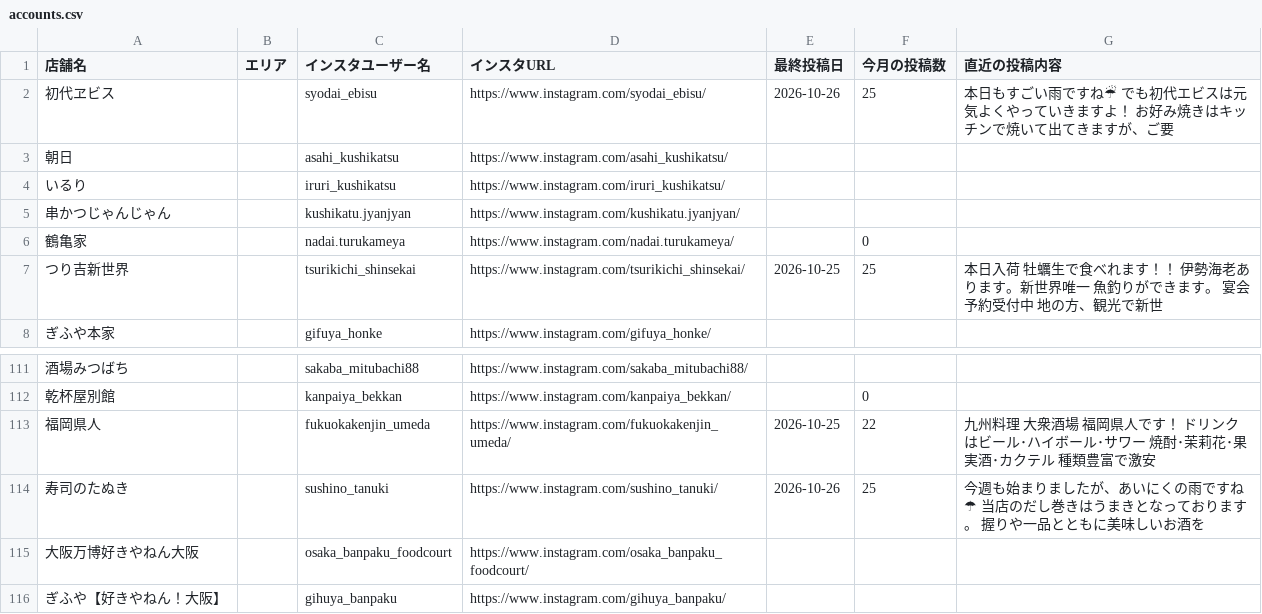
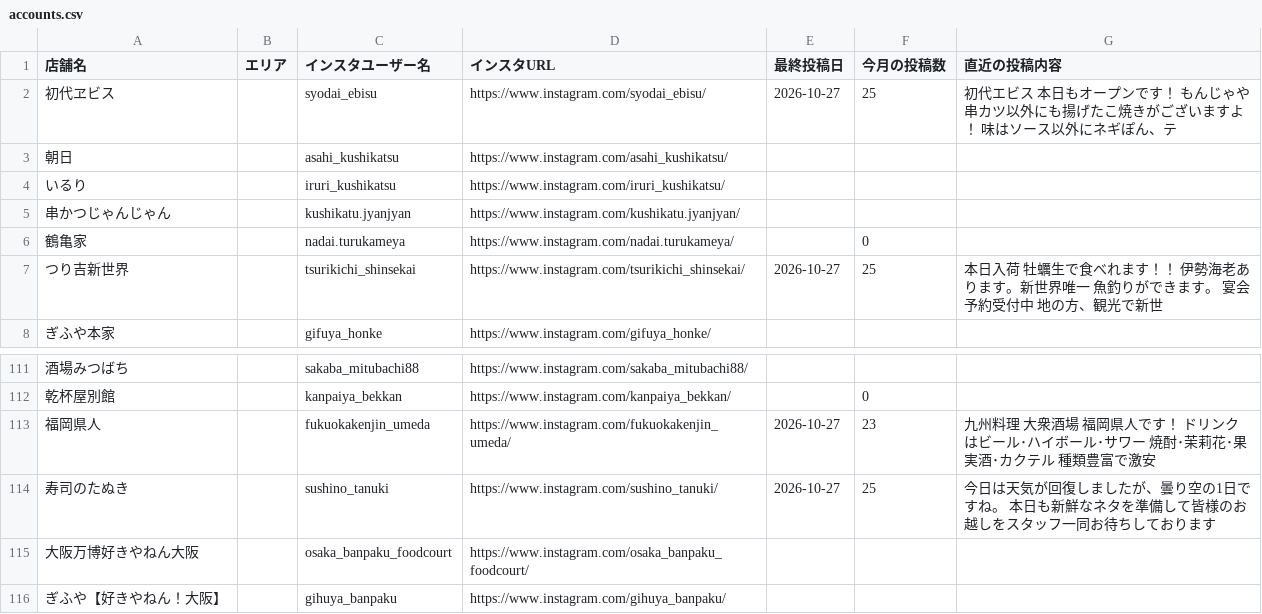
Before and after one commit to hassinxkato-hash/insta-dashboard, a CSV file: accounts.csv, drawn as a sheet; only a part is shown, gaps mark what is left out; the diff covers the shown part only; the diff names each change by its address in the sheet, - before the commit and + after, or states it on an @@ line.

```diff
--- a/accounts.csv
+++ b/accounts.csv
-E2 (最終投稿日): 2026-10-26
+E2 (最終投稿日): 2026-10-27
-G2 (直近の投稿内容): 本日もすごい雨ですね☔ でも初代エビスは元気よくやっていきますよ！ お好み焼きはキッチンで焼いて出てきますが、ご要
+G2 (直近の投稿内容): 初代エビス 本日もオープンです！ もんじゃや串カツ以外にも揚げたこ焼きがございますよ！ 味はソース以外にネギぽん、テ
-E7 (最終投稿日): 2026-10-25
+E7 (最終投稿日): 2026-10-27
-E113 (最終投稿日): 2026-10-25
+E113 (最終投稿日): 2026-10-27
-F113 (今月の投稿数): 22
+F113 (今月の投稿数): 23
-E114 (最終投稿日): 2026-10-26
+E114 (最終投稿日): 2026-10-27
-G114 (直近の投稿内容): 今週も始まりましたが、あいにくの雨ですね☂ 当店のだし巻きはうまきとなっております。 握りや一品とともに美味しいお酒を
+G114 (直近の投稿内容): 今日は天気が回復しましたが、曇り空の1日ですね。 本日も新鮮なネタを準備して皆様のお越しをスタッフ一同お待ちしております
```
Also changed, not shown: 45 edited cells elsewhere in this file, 1 other file.
